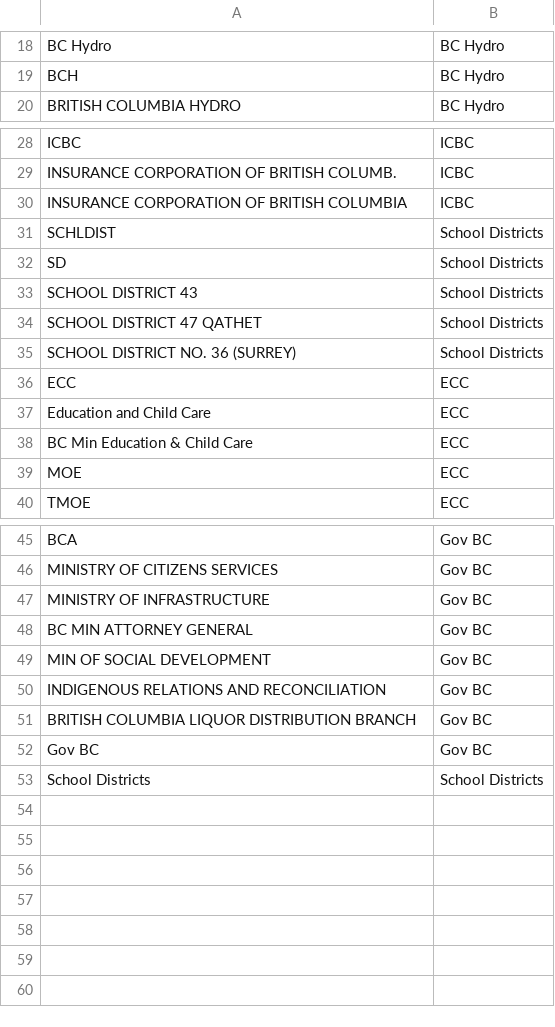
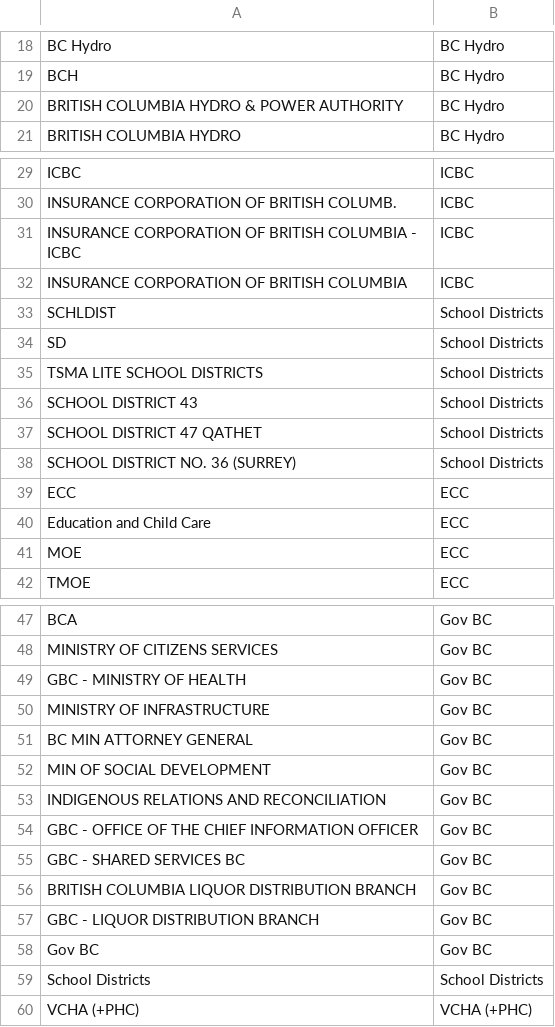
Before and after one commit to bcgov/CONN-TAP, a CSV file: app/backend/dbt/seeds/bge_alias_map.csv, drawn as a sheet; only a part is shown, gaps mark what is left out; removed rows and columns are numbered as before the commit, all else as after; the diff names each change by its address in the sheet, - before the commit and + after, or states it on an @@ line.

```diff
--- a/app/backend/dbt/seeds/bge_alias_map.csv
+++ b/app/backend/dbt/seeds/bge_alias_map.csv
+row 20: BRITISH COLUMBIA HYDRO & POWER AUTHORITY | BC Hydro
+row 31: INSURANCE CORPORATION OF BRITISH COLUMBIA - ICBC | ICBC
+row 35: TSMA LITE SCHOOL DISTRICTS | School Districts
-row 38: BC Min Education & Child Care | ECC
+row 49: GBC - MINISTRY OF HEALTH | Gov BC
+row 54: GBC - OFFICE OF THE CHIEF INFORMATION OFFICER | Gov BC
+row 55: GBC - SHARED SERVICES BC | Gov BC
+row 57: GBC - LIQUOR DISTRIBUTION BRANCH | Gov BC
+row 60: VCHA (+PHC) | VCHA (+PHC)
```
Also changed, not shown: 8 other files.
